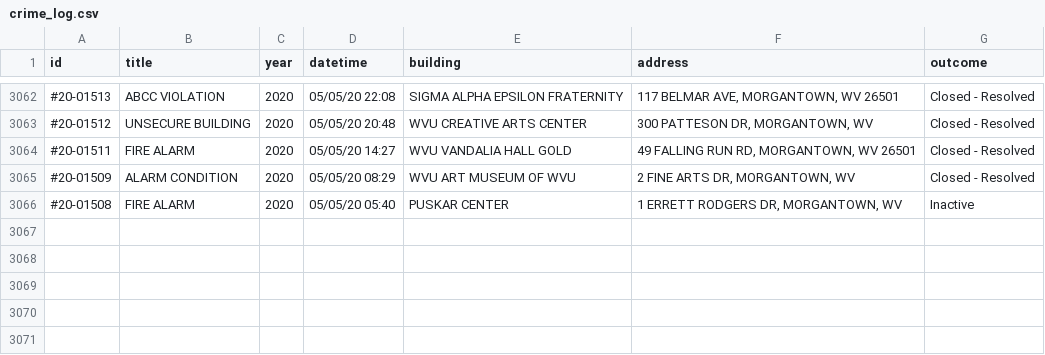
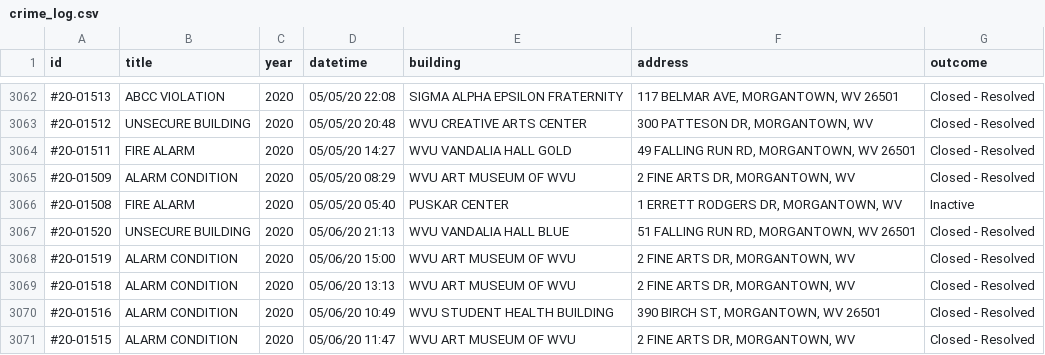
Before and after one commit to dwillis/wvu-projects, a CSV file: crime-log/crime_log.csv, drawn as a sheet; only a part is shown, gaps mark what is left out.

Commit message:
updated crimelog

```diff
--- a/crime-log/crime_log.csv
+++ b/crime-log/crime_log.csv
@@ -4112 +4112,6 @@ id,title,year,datetime,building,address,outcome
 #20-01508,FIRE ALARM,2020,05/05/20 05:40,PUSKAR CENTER,"1 ERRETT RODGERS DR, MORGANTOWN, WV",Inactive
+#20-01520,UNSECURE BUILDING,2020,05/06/20 21:13,WVU VANDALIA HALL BLUE,"51 FALLING RUN RD, MORGANTOWN, WV 26501",Closed - Resolved
+#20-01519,ALARM CONDITION,2020,05/06/20 15:00,WVU ART MUSEUM OF WVU,"2 FINE ARTS DR, MORGANTOWN, WV",Closed - Resolved
+#20-01518,ALARM CONDITION,2020,05/06/20 13:13,WVU ART MUSEUM OF WVU,"2 FINE ARTS DR, MORGANTOWN, WV",Closed - Resolved
+#20-01516,ALARM CONDITION,2020,05/06/20 10:49,WVU STUDENT HEALTH BUILDING,"390 BIRCH ST, MORGANTOWN, WV 26501",Closed - Resolved
+#20-01515,ALARM CONDITION,2020,05/06/20 11:47,WVU ART MUSEUM OF WVU,"2 FINE ARTS DR, MORGANTOWN, WV",Closed - Resolved
```
